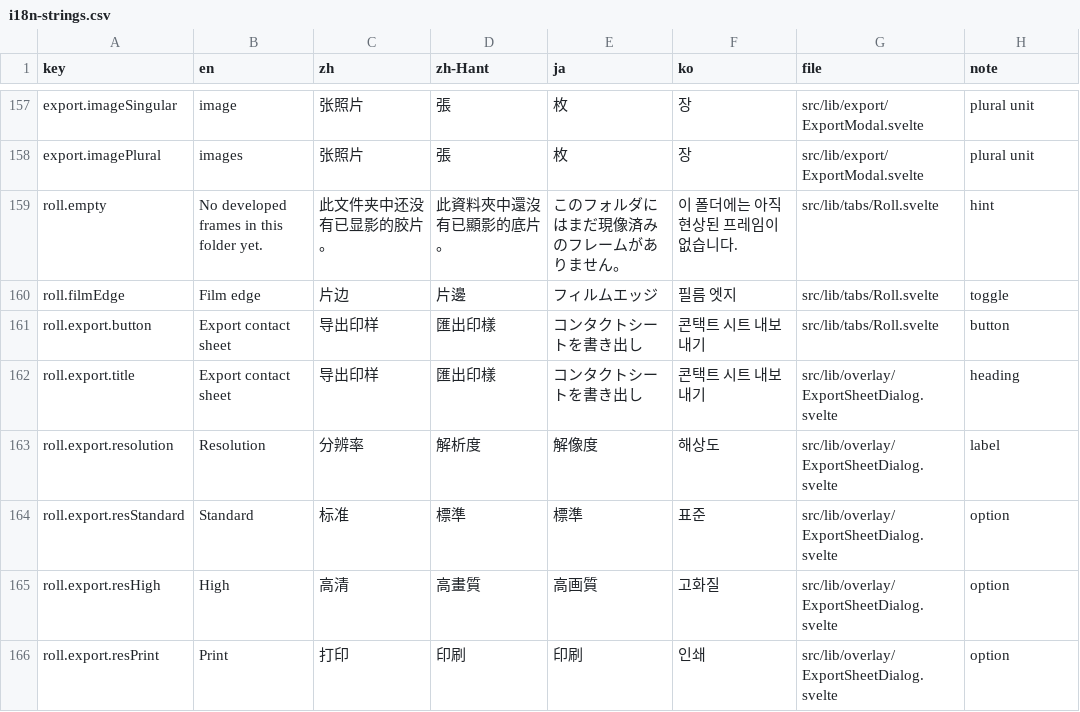
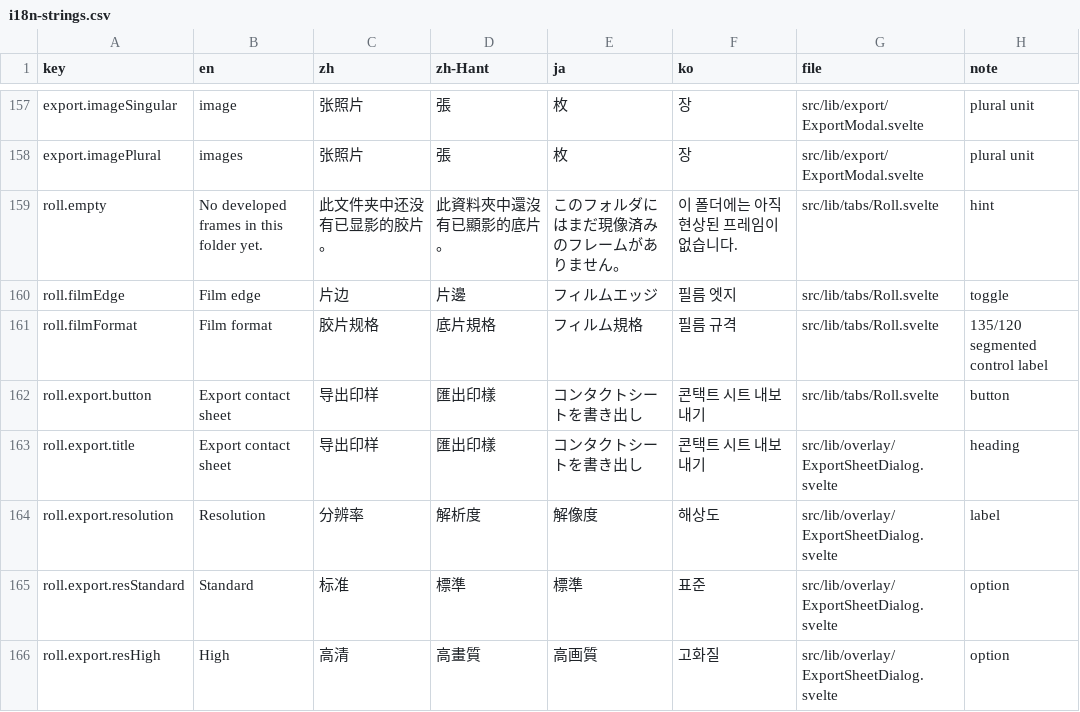
Before and after one commit to MohaElder/openenlarge, a CSV file: i18n-strings.csv, drawn as a sheet; only a part is shown, gaps mark what is left out; the shorter side is filled out with more unchanged rows; the diff names each change by its address in the sheet, - before the commit and + after, or states it on an @@ line.

```diff
--- a/i18n-strings.csv
+++ b/i18n-strings.csv
+row 161: roll.filmFormat | Film format | 胶片规格 | 底片規格 | フィルム規格 | 필름 규격 | src/lib/tabs/Roll.svelte | 135/120 segmented control label
```
Also changed, not shown: 7 other files.
